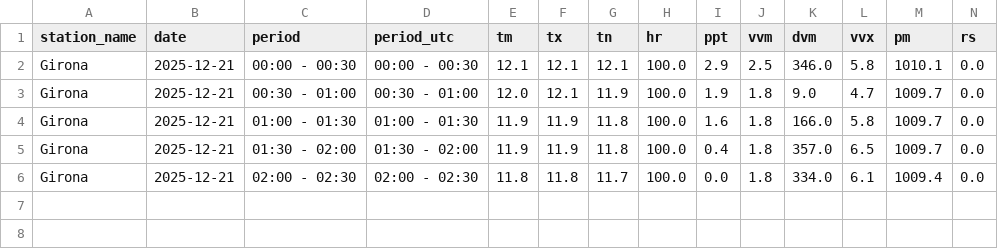
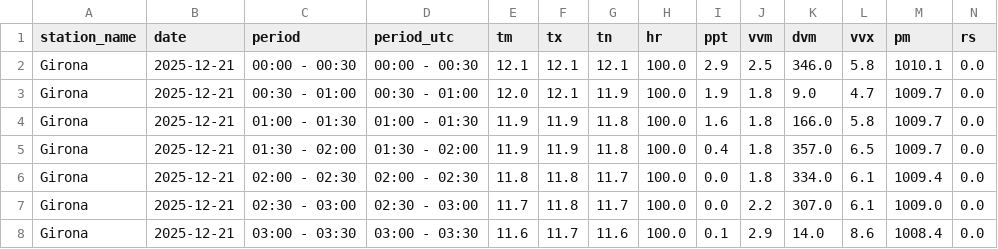
Before and after one commit to joandecorts/meteo-rss-auto, a CSV file: data/XJ_20251221.csv, drawn as a sheet; the diff names each change by its address in the sheet, - before the commit and + after, or states it on an @@ line.

```diff
--- a/data/XJ_20251221.csv
+++ b/data/XJ_20251221.csv
+row 7: Girona | 2025-12-21 | 02:30 - 03:00 | 02:30 - 03:00 | 11.7 | 11.8 | 11.7 | 100.0 | 0.0 | 2.2 | 307.0 | 6.1 | 1009.0 | 0.0
+row 8: Girona | 2025-12-21 | 03:00 - 03:30 | 03:00 - 03:30 | 11.6 | 11.7 | 11.6 | 100.0 | 0.1 | 2.9 | 14.0 | 8.6 | 1008.4 | 0.0
```
Also changed, not shown: data/UO_20251221.csv, 8 other files.
